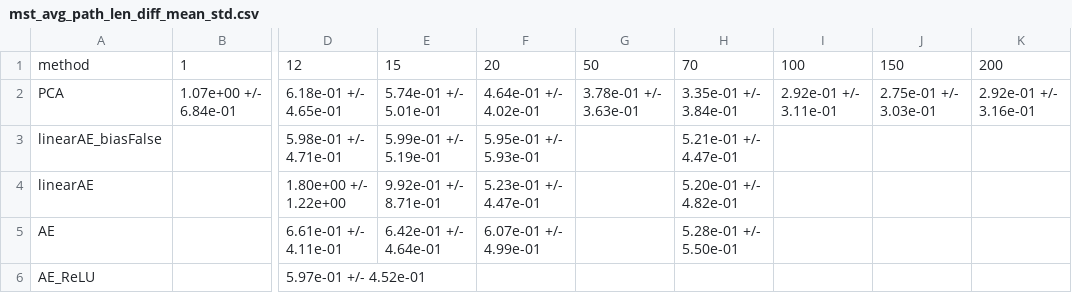
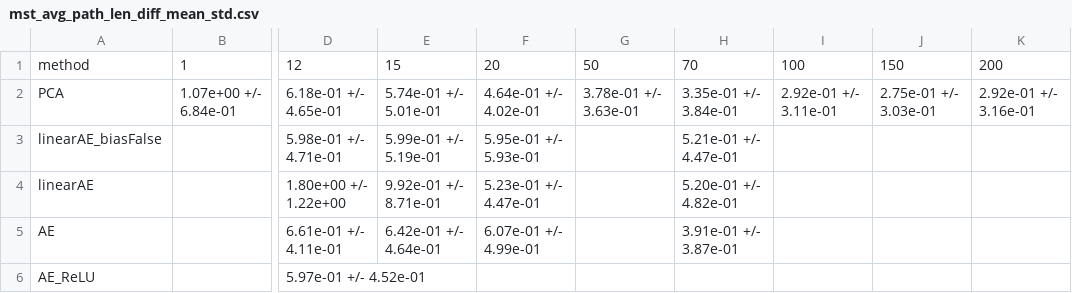
Before and after one commit to rcrupiISP/SyntheticCorrelationVAE, a CSV file: PROGETTO_TESI_DYLAN/results/data_00_20_w724_s10/comparison/mst_avg_path_len_diff_mean_std.csv, drawn as a sheet; only a part is shown, gaps mark what is left out; the diff names each change by its address in the sheet, - before the commit and + after, or states it on an @@ line.

```diff
--- a/PROGETTO_TESI_DYLAN/results/data_00_20_w724_s10/comparison/mst_avg_path_len_diff_mean_std.csv
+++ b/PROGETTO_TESI_DYLAN/results/data_00_20_w724_s10/comparison/mst_avg_path_len_diff_mean_std.csv
-H5: 5.28e-01 +/- 5.50e-01
+H5: 3.91e-01 +/- 3.87e-01
```
Also changed, not shown: PROGETTO_TESI_DYLAN/results/data_00_20_w724_s10/comparison/err_Frobenius_mean_std.csv, PROGETTO_TESI_DYLAN/results/data_00_20_w724_s10/comparison/err_MAE_mean_std.csv, 21 other files.
